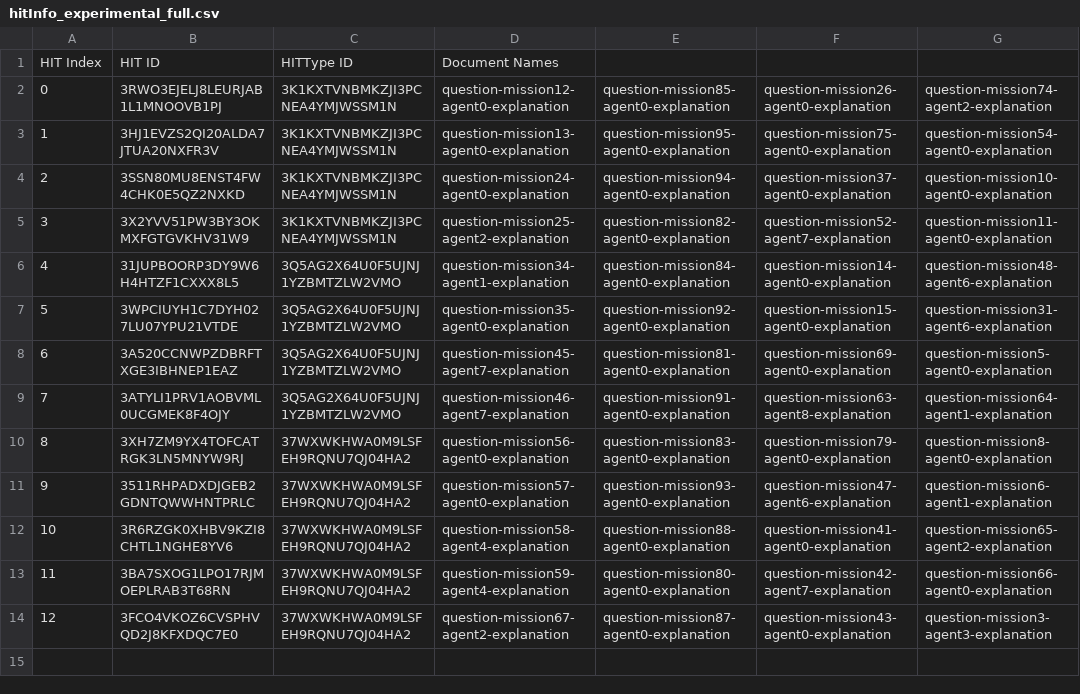
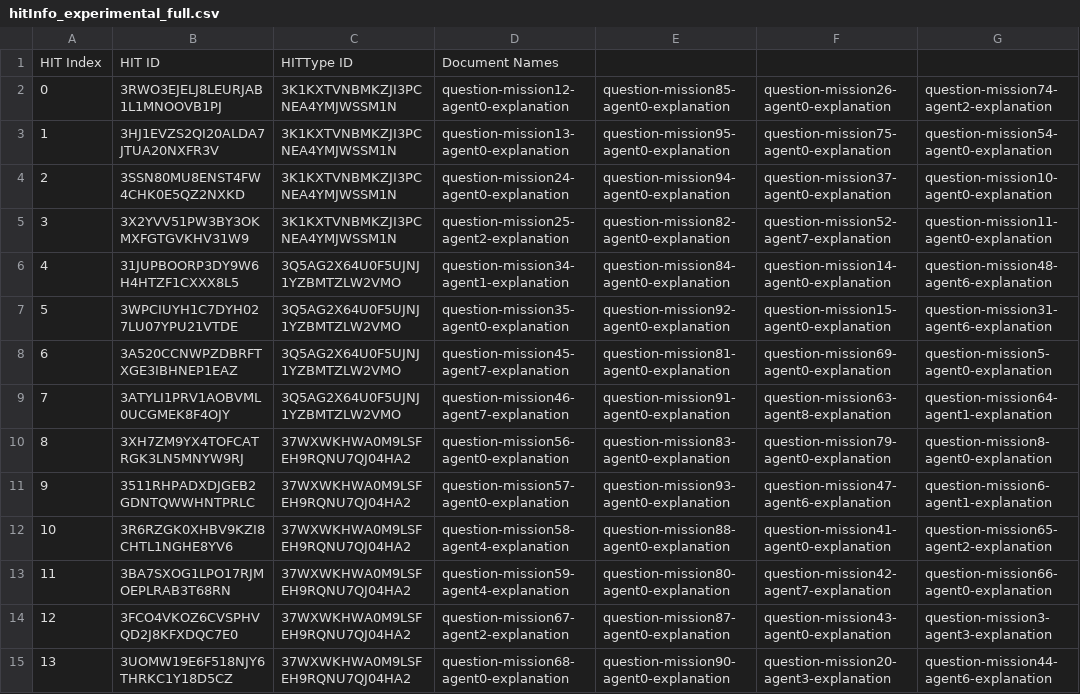
Before and after one commit to cmu-able/explainable-planning, a CSV file: XPlanningEvaluation/resources/mobilerobot/study/prefalign/mturk/hit-info/hitInfo_experimental_full.csv, drawn as a sheet; the diff names each change by its address in the sheet, - before the commit and + after, or states it on an @@ line.

Commit message:
Updated hitInfo_experimental_full.csv: HIT index 13

```diff
--- a/XPlanningEvaluation/resources/mobilerobot/study/prefalign/mturk/hit-info/hitInfo_experimental_full.csv
+++ b/XPlanningEvaluation/resources/mobilerobot/study/prefalign/mturk/hit-info/hitInfo_experimental_full.csv
+row 15: 13 | 3UOMW19E6F518NJY6THRKC1Y18D5CZ | 37WXWKHWA0M9LSFEH9RQNU7QJ04HA2 | question-mission68-agent0-explanation | question-mission90-agent0-explanation | question-mission20-agent3-explanation | question-mission44-agent6-explanation
```
